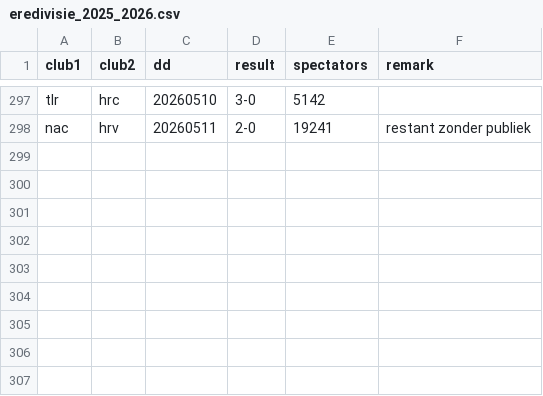
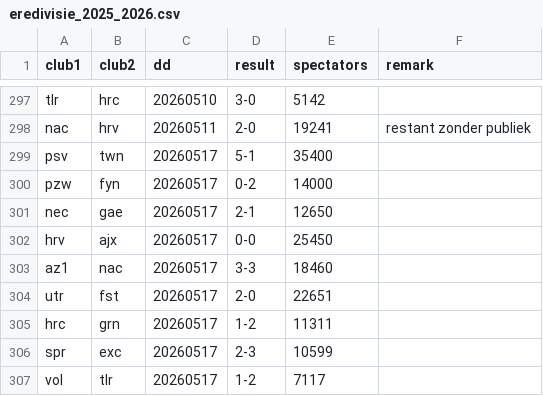
Before and after one commit to epsig/shob, a CSV file: data/sport/eredivisie/eredivisie_2025_2026.csv, drawn as a sheet; only a part is shown, gaps mark what is left out; the diff names each change by its address in the sheet, - before the commit and + after, or states it on an @@ line.

Commit message:
#64 + slot eredivisie

```diff
--- a/data/sport/eredivisie/eredivisie_2025_2026.csv
+++ b/data/sport/eredivisie/eredivisie_2025_2026.csv
+row 299: psv | twn | 20260517 | 5-1 | 35400
+row 300: pzw | fyn | 20260517 | 0-2 | 14000
+row 301: nec | gae | 20260517 | 2-1 | 12650
+row 302: hrv | ajx | 20260517 | 0-0 | 25450
+row 303: az1 | nac | 20260517 | 3-3 | 18460
+row 304: utr | fst | 20260517 | 2-0 | 22651
+row 305: hrc | grn | 20260517 | 1-2 | 11311
+row 306: spr | exc | 20260517 | 2-3 | 10599
+row 307: vol | tlr | 20260517 | 1-2 | 7117
```
Also changed, not shown: 2 other files.
